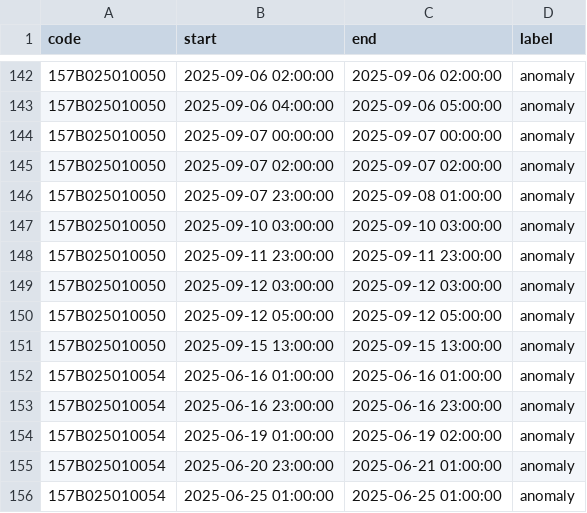
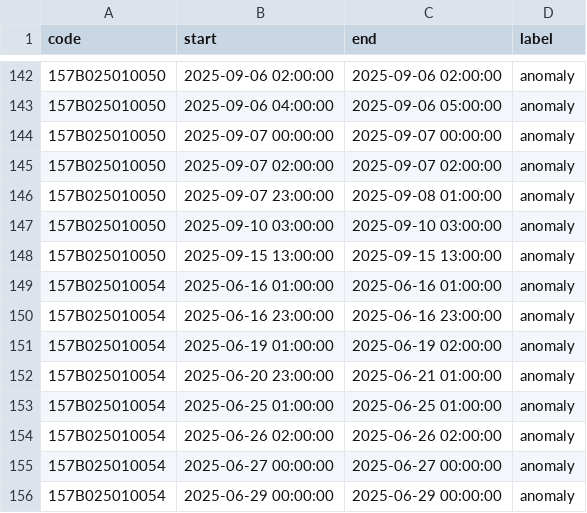
Before and after one commit to qianweihao/Rice_leakage_diagnosis, a CSV file: labeled_anomalies.csv, drawn as a sheet; only a part is shown, gaps mark what is left out; the shorter side is filled out with more unchanged rows.

```diff
--- a/labeled_anomalies.csv
+++ b/labeled_anomalies.csv
@@ -147,5 +147,2 @@
 157B025010050,2025-09-10 03:00:00,2025-09-10 03:00:00,anomaly
-157B025010050,2025-09-11 23:00:00,2025-09-11 23:00:00,anomaly
-157B025010050,2025-09-12 03:00:00,2025-09-12 03:00:00,anomaly
-157B025010050,2025-09-12 05:00:00,2025-09-12 05:00:00,anomaly
 157B025010050,2025-09-15 13:00:00,2025-09-15 13:00:00,anomaly
```
Also changed, not shown: label_data/device_157B025010050.csv, labeled_events_final_12h.csv, 8 other files.
